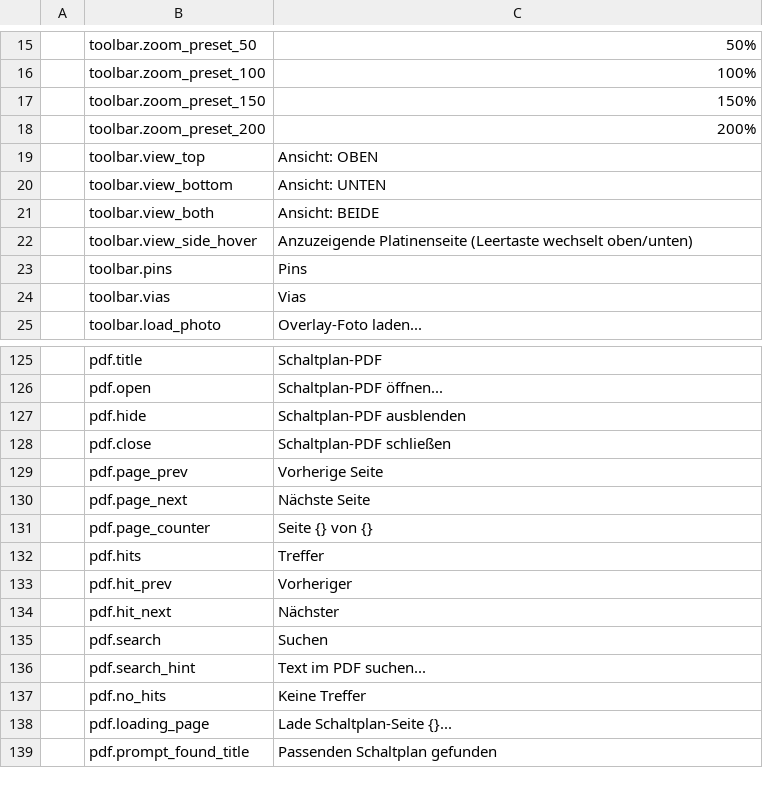
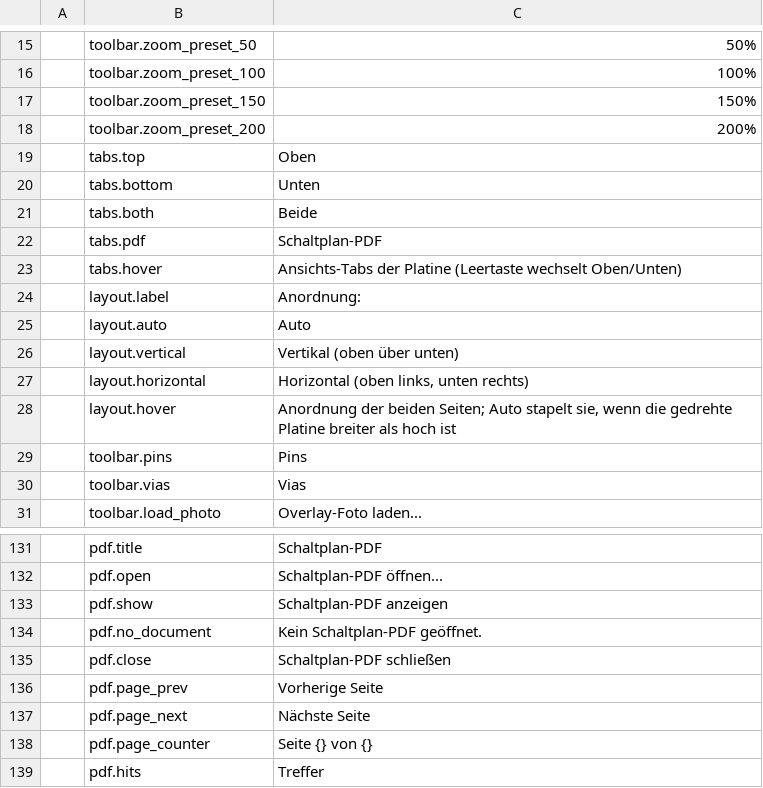
Before and after one commit to elbuit/BoardViewCraft, a TSV file: crates/ui-egui/src/i18n/de.tsv, drawn as a sheet; only a part is shown, gaps mark what is left out; the shorter side is filled out with more unchanged rows; removed rows and columns are numbered as before the commit, all else as after; the diff names each change by its address in the sheet, - before the commit and + after, or states it on an @@ line.

```diff
--- a/crates/ui-egui/src/i18n/de.tsv
+++ b/crates/ui-egui/src/i18n/de.tsv
-row 19:  | toolbar.view_top | Ansicht: OBEN
-row 20:  | toolbar.view_bottom | Ansicht: UNTEN
-row 21:  | toolbar.view_both | Ansicht: BEIDE
-row 22:  | toolbar.view_side_hover | Anzuzeigende Platinenseite (Leertaste wechselt oben/unten)
+row 19:  | tabs.top | Oben
+row 20:  | tabs.bottom | Unten
+row 21:  | tabs.both | Beide
+row 22:  | tabs.pdf | Schaltplan-PDF
+row 23:  | tabs.hover | Ansichts-Tabs der Platine (Leertaste wechselt Oben/Unten)
+row 24:  | layout.label | Anordnung:
+row 25:  | layout.auto | Auto
+row 26:  | layout.vertical | Vertikal (oben über unten)
+row 27:  | layout.horizontal | Horizontal (oben links, unten rechts)
+row 28:  | layout.hover | Anordnung der beiden Seiten; Auto stapelt sie, wenn die gedrehte Platine breiter als hoch ist
-row 127:  | pdf.hide | Schaltplan-PDF ausblenden
+row 133:  | pdf.show | Schaltplan-PDF anzeigen
+row 134:  | pdf.no_document | Kein Schaltplan-PDF geöffnet.
```
Also changed, not shown: crates/ui-egui/src/i18n/ca.tsv, crates/ui-egui/src/i18n/en.tsv, 10 other files.
